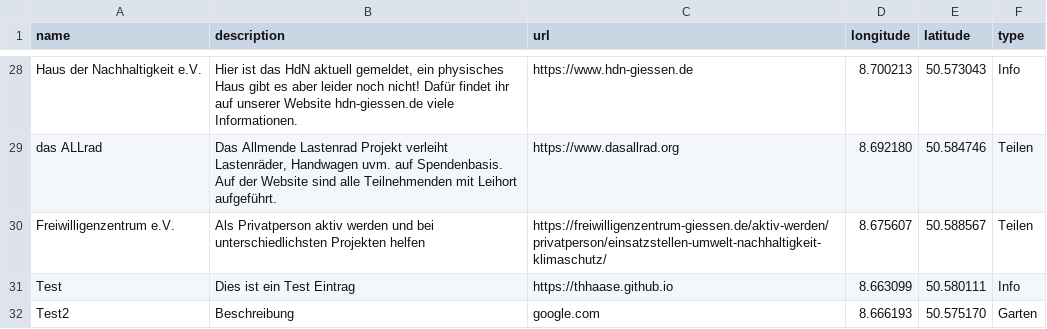
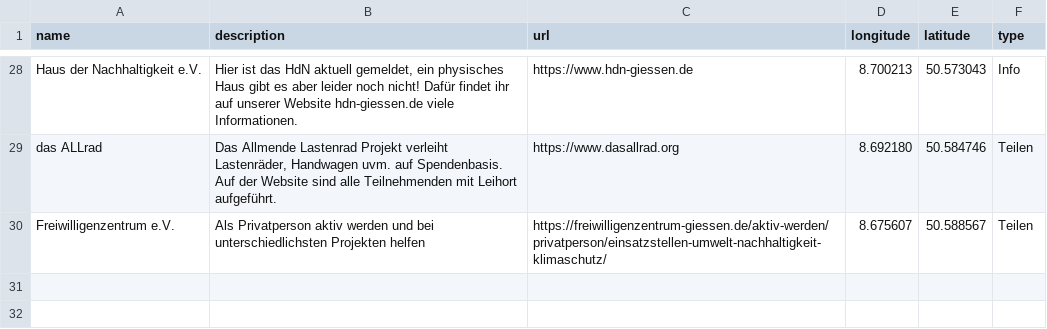
Before and after one commit to HdNgiessen/interactive_map, a CSV file: locations.csv, drawn as a sheet; only a part is shown, gaps mark what is left out; the diff names each change by its address in the sheet, - before the commit and + after, or states it on an @@ line.

Commit message:
Löschen von Test

```diff
--- a/locations.csv
+++ b/locations.csv
-row 31: Test | Dies ist ein Test Eintrag | https://thhaase.github.io | 8.663099 | 50.580111 | Info
-row 32: Test2 | Beschreibung | google.com | 8.666193 | 50.575170 | Garten
```
